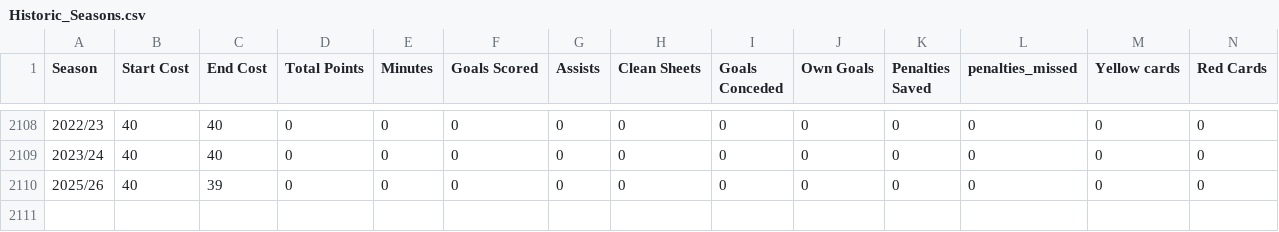
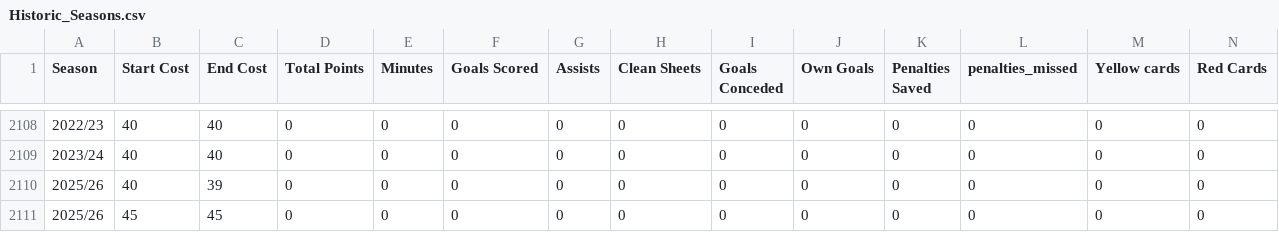
Before and after one commit to ARW4/FPL_Project, a CSV file: Historic_Seasons.csv, drawn as a sheet; only a part is shown, gaps mark what is left out; rows hold the shown columns only; the diff names each change by its address in the sheet, - before the commit and + after, or states it on an @@ line.

```diff
--- a/Historic_Seasons.csv
+++ b/Historic_Seasons.csv
+row 2111: 2025/26 | 45 | 45 | 0 | 0 | 0 | 0 | 0 | 0 | 0 | 0 | 0 | 0 | 0
```
Also changed, not shown: Fixtures.csv, Gameweek.csv, 2 other files.
